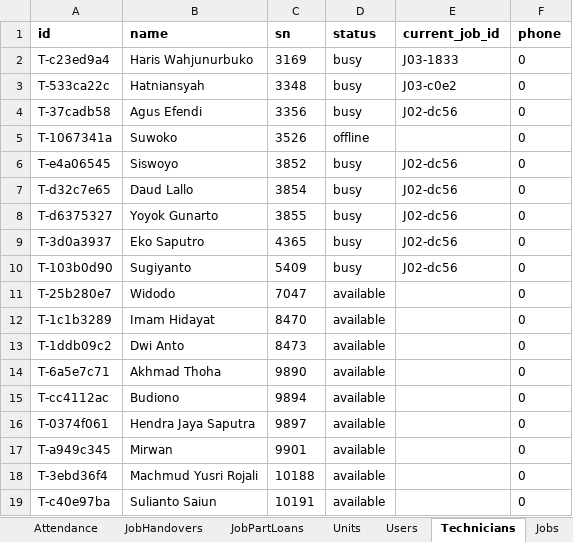
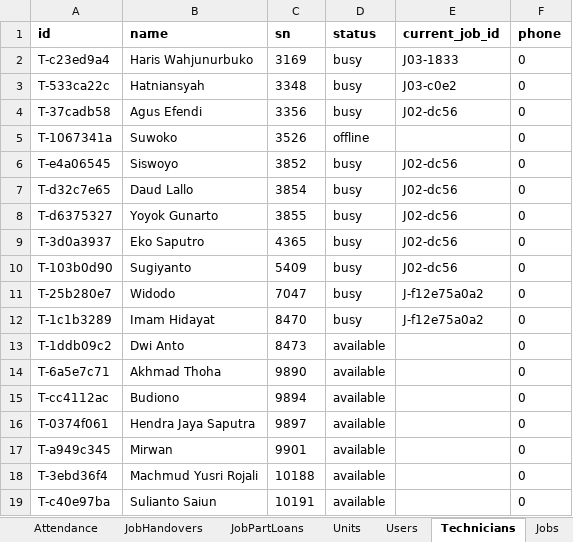
Before and after one commit to mismail26934-hub/tu-prima, an Excel workbook: data/workshop.xlsx, sheet Technicians, drawn as a sheet; only a part is shown; values as stored, in another font and other column widths than the file's, no borders; the diff names each change by its address in the sheet, - before the commit and + after, or states it on an @@ line.

```diff
--- a/data/workshop.xlsx (sheet Technicians)
+++ b/data/workshop.xlsx (sheet Technicians)
-D11:D12 (status): available
+D11:D12 (status): busy
-E11:E12 (current_job_id): (empty)
+E11:E12 (current_job_id): J-f12e75a0a2
```
Also changed, not shown: sheet JobSteps, sheet JobEvents, sheet AuditLog, sheet Jobs, sheet JobAssignees, data/backup-jobs.xlsx, 12 other files.
